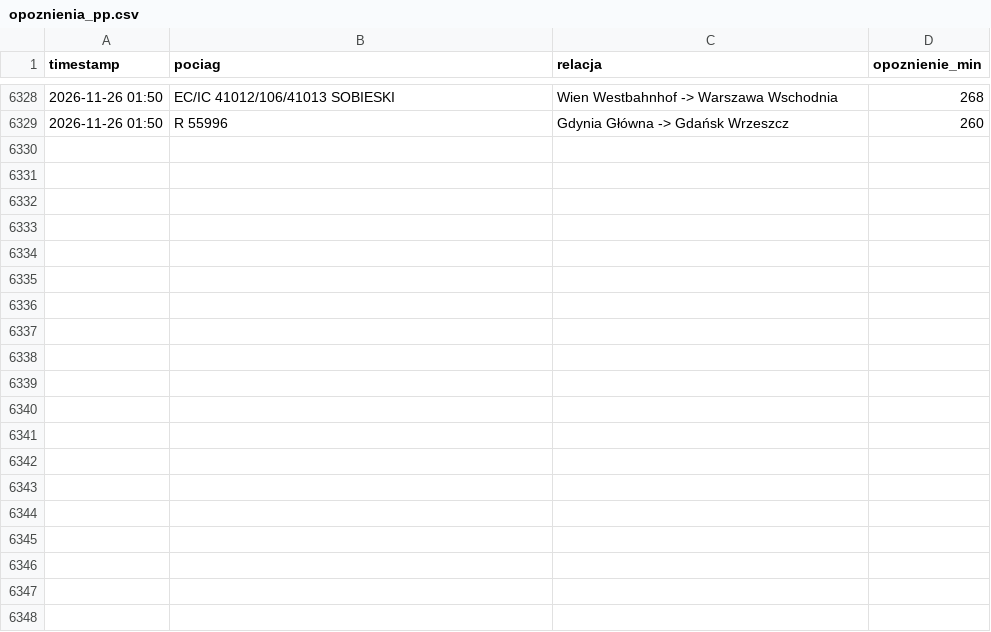
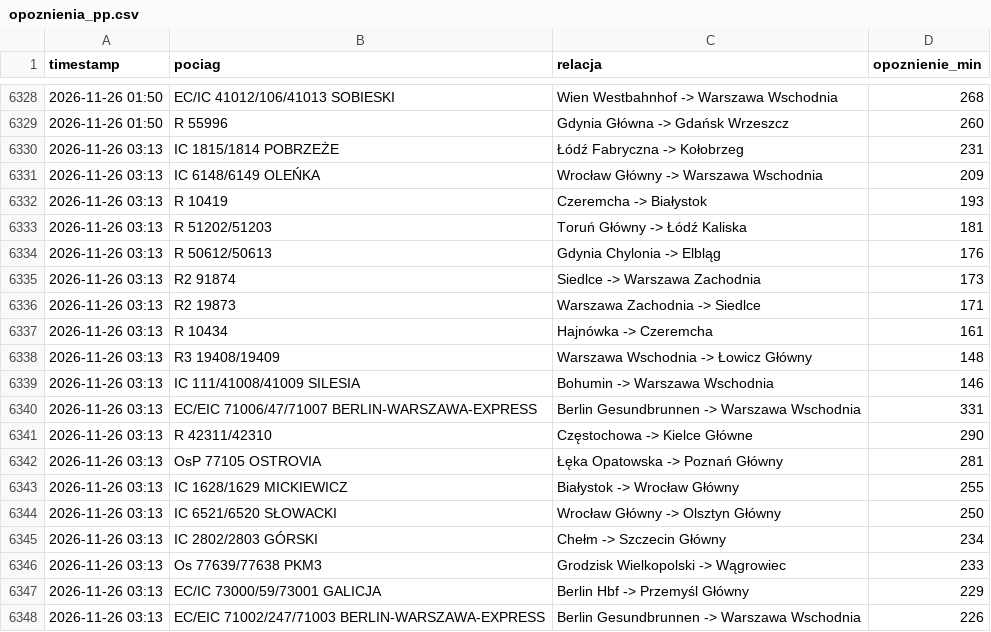
Before and after one commit to filipszsb/Projekt-PKP, a CSV file: opoznienia_pp.csv, drawn as a sheet; only a part is shown, gaps mark what is left out; the diff covers the shown part only.

```diff
--- a/opoznienia_pp.csv
+++ b/opoznienia_pp.csv
@@ -6329 +6329,20 @@ timestamp,pociag,relacja,opoznienie_min
 2026-11-26 01:50,R 55996,Gdynia Główna -> Gdańsk Wrzeszcz,260
+2026-11-26 03:13,IC 1815/1814 POBRZEŻE,Łódź Fabryczna -> Kołobrzeg,231
+2026-11-26 03:13,IC 6148/6149 OLEŃKA,Wrocław Główny -> Warszawa Wschodnia,209
+2026-11-26 03:13,R 10419,Czeremcha -> Białystok,193
+2026-11-26 03:13,R 51202/51203,Toruń Główny -> Łódź Kaliska,181
+2026-11-26 03:13,R 50612/50613,Gdynia Chylonia -> Elbląg,176
+2026-11-26 03:13,R2 91874,Siedlce -> Warszawa Zachodnia,173
+2026-11-26 03:13,R2 19873,Warszawa Zachodnia -> Siedlce,171
+2026-11-26 03:13,R 10434,Hajnówka -> Czeremcha,161
+2026-11-26 03:13,R3 19408/19409,Warszawa Wschodnia -> Łowicz Główny,148
+2026-11-26 03:13,IC 111/41008/41009 SILESIA,Bohumin -> Warszawa Wschodnia,146
+2026-11-26 03:13,EC/EIC 71006/47/71007 BERLIN-WARSZAWA-EXPRESS,Berlin Gesundbrunnen -> Warszawa Wschodnia,331
+2026-11-26 03:13,R 42311/42310,Częstochowa -> Kielce Główne,290
+2026-11-26 03:13,OsP 77105 OSTROVIA,Łęka Opatowska -> Poznań Główny,281
+2026-11-26 03:13,IC 1628/1629 MICKIEWICZ,Białystok -> Wrocław Główny,255
+2026-11-26 03:13,IC 6521/6520 SŁOWACKI,Wrocław Główny -> Olsztyn Główny,250
+2026-11-26 03:13,IC 2802/2803 GÓRSKI,Chełm -> Szczecin Główny,234
+2026-11-26 03:13,Os 77639/77638 PKM3,Grodzisk Wielkopolski -> Wągrowiec,233
+2026-11-26 03:13,EC/IC 73000/59/73001 GALICJA,Berlin Hbf -> Przemyśl Główny,229
+2026-11-26 03:13,EC/EIC 71002/247/71003 BERLIN-WARSZAWA-EXPRESS,Berlin Gesundbrunnen -> Warszawa Wschodnia,226
```
Also changed, not shown: 10 added rows elsewhere in this file.
